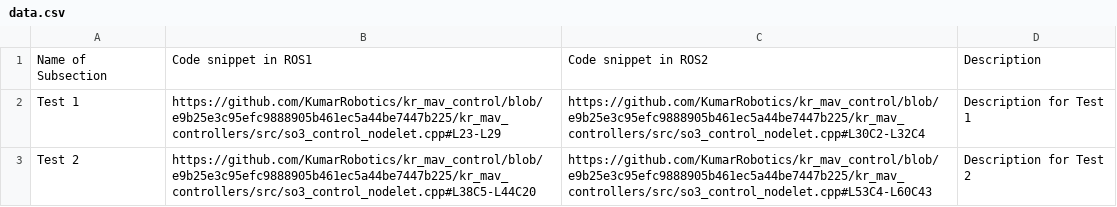
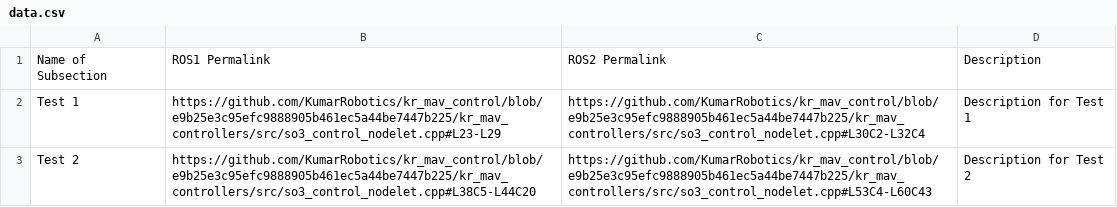
Before and after one commit to jerewang2/ROS1-to-ROS2, a CSV file: data.csv, drawn as a sheet.

Commit message:
Save csv file.

```diff
--- a/data.csv
+++ b/data.csv
@@ -1,2 +1,2 @@
-Name of Subsection, Code snippet in ROS1, Code snippet in ROS2, Description
+Name of Subsection, ROS1 Permalink, ROS2 Permalink, Description
 Test 1, https://github.com/KumarRobotics/kr_mav_control/blob/e9b25e3c95efc9888905b461ec5a44be7447b225/kr_mav_controllers/src/so3_control_nodelet.cpp#L23-L29, https://github.com/KumarRobotics/kr_mav_control/blob/e9b25e3c95efc9888905b461ec5a44be7447b225/kr_mav_controllers/src/so3_control_nodelet.cpp#L30C2-L32C4, Description for Test 1
```
